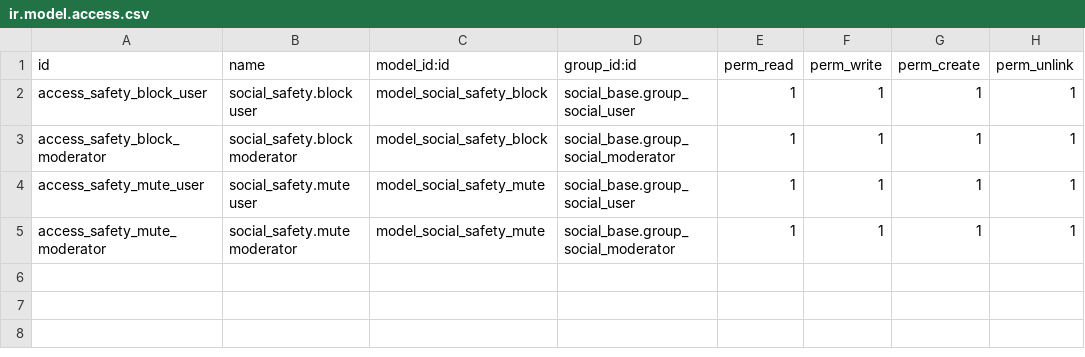
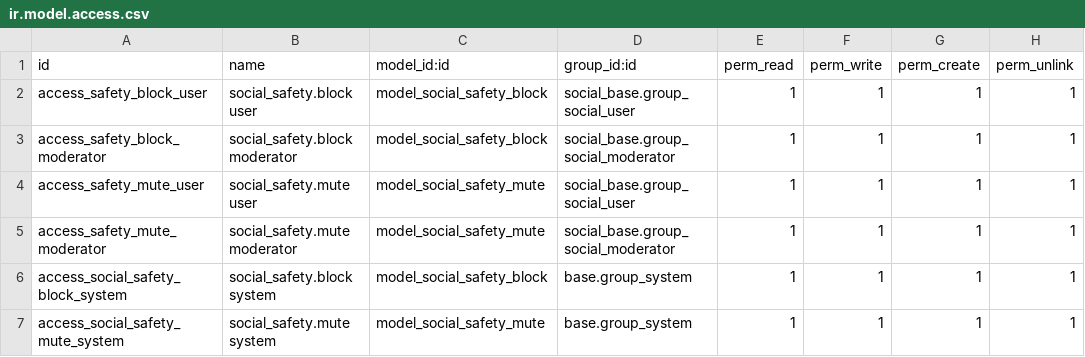
Before and after one commit to XtremXpert/diverse-social, a CSV file: addons/social_safety/security/ir.model.access.csv, drawn as a sheet; the diff names each change by its address in the sheet, - before the commit and + after, or states it on an @@ line.

```diff
--- a/addons/social_safety/security/ir.model.access.csv
+++ b/addons/social_safety/security/ir.model.access.csv
+row 6: access_social_safety_block_system | social_safety.block system | model_social_safety_block | base.group_system | 1 | 1 | 1 | 1
+row 7: access_social_safety_mute_system | social_safety.mute system | model_social_safety_mute | base.group_system | 1 | 1 | 1 | 1
```
Also changed, not shown: addons/social_discovery/security/ir.model.access.csv, addons/social_reputation/security/ir.model.access.csv, 2 other files.
